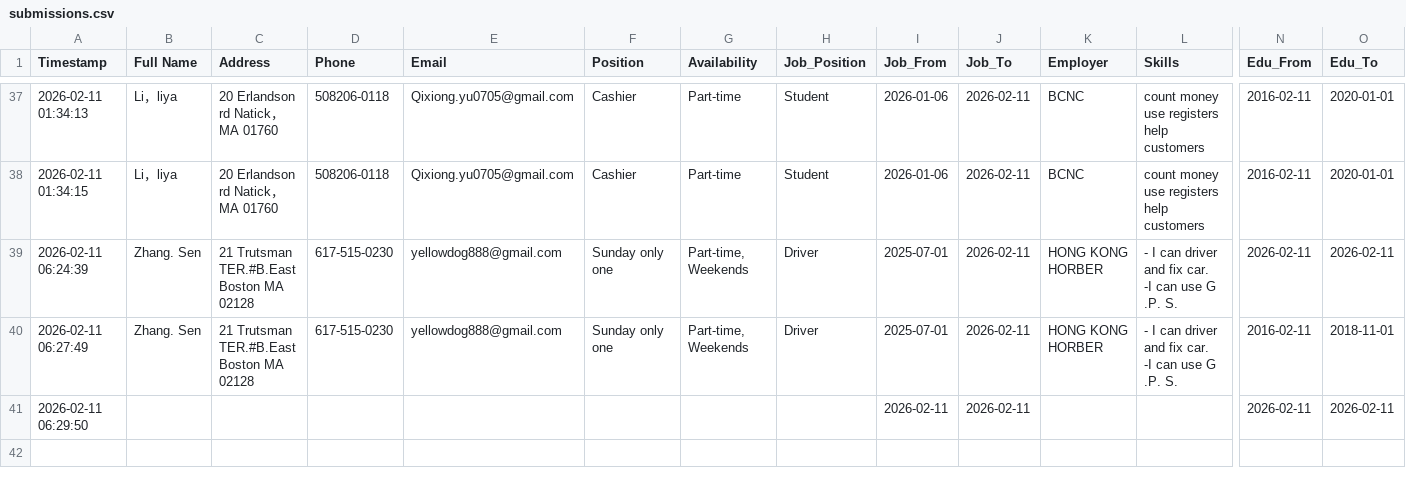
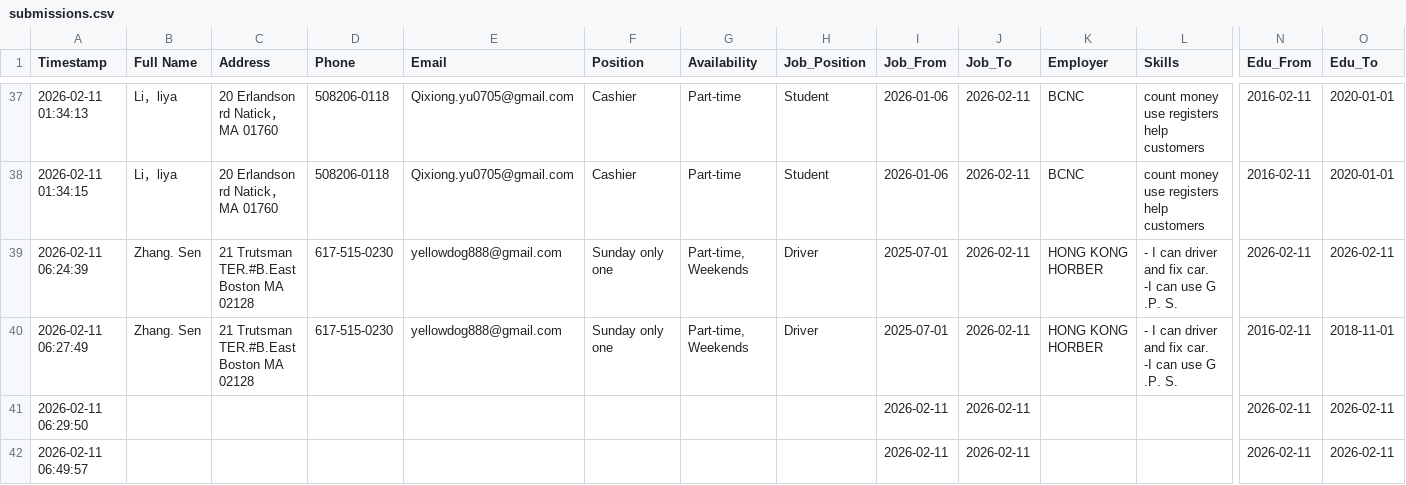
Before and after one commit to frankianderson4569-rgb/Beginner_ESOL_Job_Application_Form, a CSV file: submissions.csv, drawn as a sheet; only a part is shown, gaps mark what is left out; rows hold the shown columns only; the diff names each change by its address in the sheet, - before the commit and + after, or states it on an @@ line.

Commit message:
Update job application submission

```diff
--- a/submissions.csv
+++ b/submissions.csv
+row 42: 2026-02-11 06:49:57 |  |  |  |  |  |  |  | 2026-02-11 | 2026-02-11 |  |  | 2026-02-11 | 2026-02-11
```
